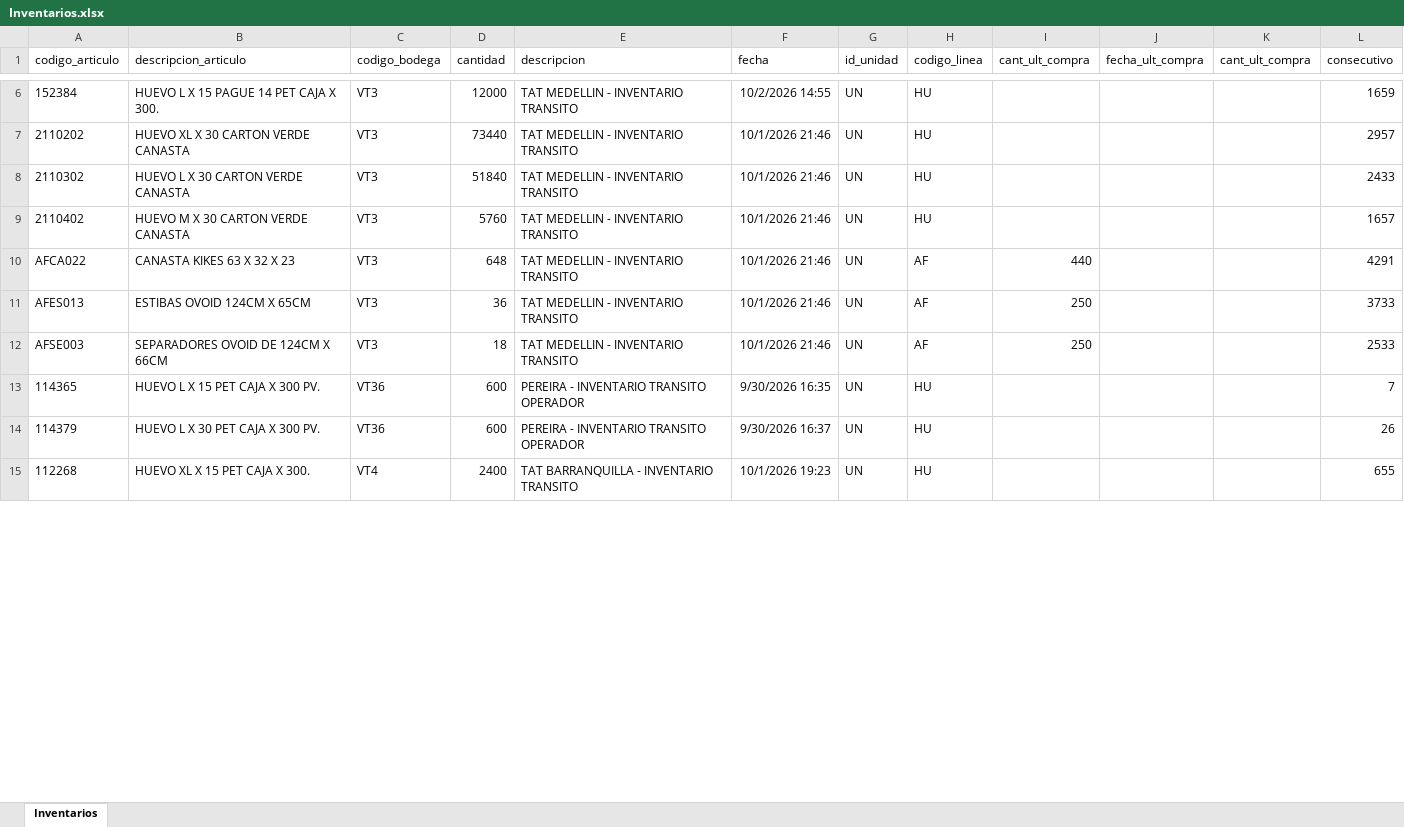
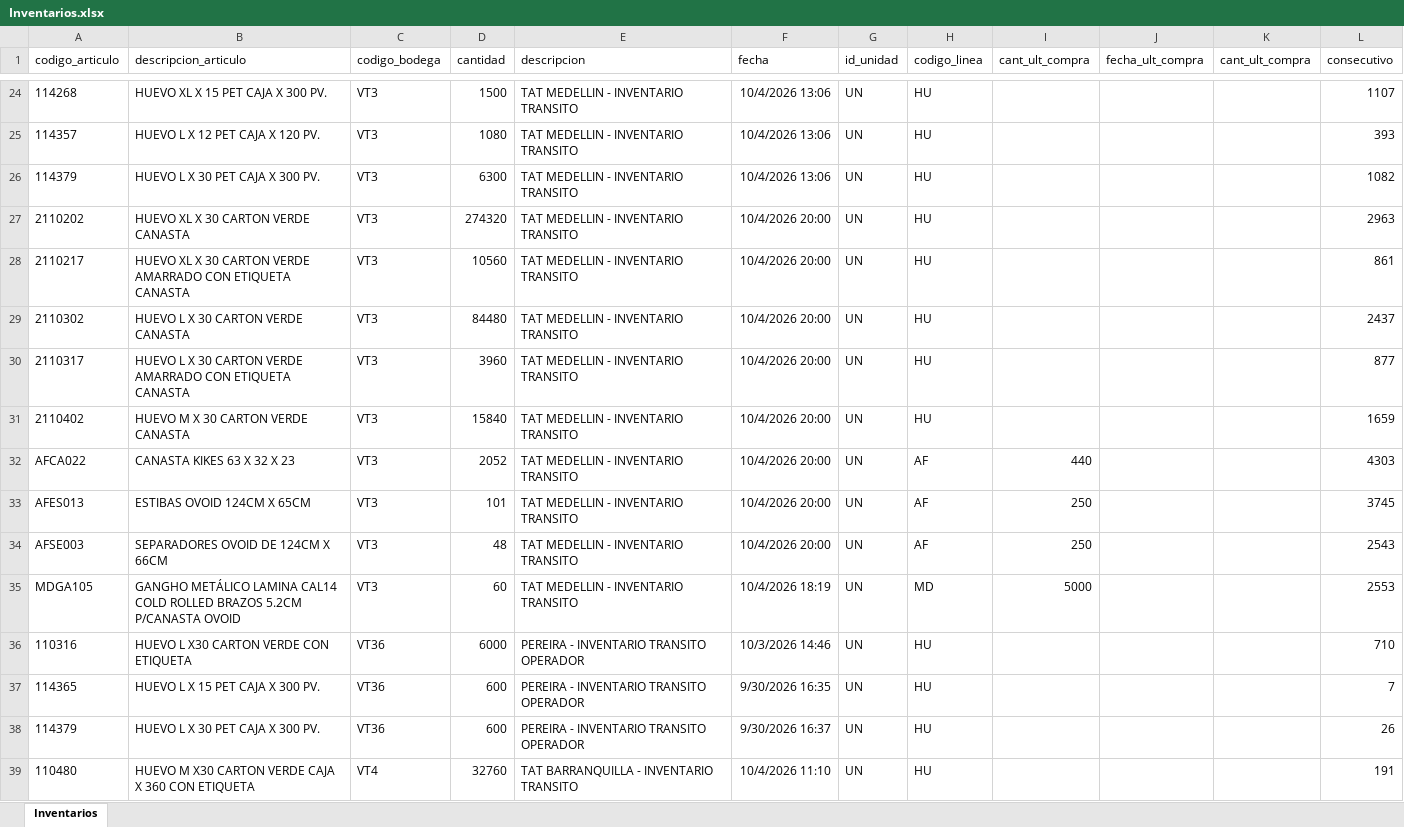
Before and after one commit to CamiVargas25/Inventarios, an Excel workbook: Inventarios.xlsx, sheet Inventarios, drawn as a sheet; only a part is shown, gaps mark what is left out; values as stored, in another font and other column widths than the file's, no borders; addresses are those after the commit; the diff covers the shown part only; the diff names each change by its address in the sheet, - before the commit and + after, or states it on an @@ line.

```diff
--- a/Inventarios.xlsx (sheet Inventarios)
+++ b/Inventarios.xlsx (sheet Inventarios)
-A24 (codigo_articulo): 152384
+A24 (codigo_articulo): 114268
-B24 (descripcion_articulo): HUEVO L X 15 PAGUE 14 PET CAJA X 300.
+B24 (descripcion_articulo): HUEVO XL X 15 PET CAJA X 300 PV.
-D24 (cantidad): 12000
+D24 (cantidad): 1500
-F24 (fecha): 10/2/2026 14:55
+F24 (fecha): 10/4/2026 13:06
-L24 (consecutivo): 1659
+L24 (consecutivo): 1107
+row 25: 114357 | HUEVO L X 12 PET CAJA X 120 PV. | VT3 | 1080 | TAT MEDELLIN - INVENTARIO TRANSITO | 10/4/2026 13:06 | UN | HU |  |  |  | 393
+row 26: 114379 | HUEVO L X 30 PET CAJA X 300 PV. | VT3 | 6300 | TAT MEDELLIN - INVENTARIO TRANSITO | 10/4/2026 13:06 | UN | HU |  |  |  | 1082
-D27 (cantidad): 73440
+D27 (cantidad): 274320
-F27 (fecha): 10/1/2026 21:46
+F27 (fecha): 10/4/2026 20:00
-L27 (consecutivo): 2957
+L27 (consecutivo): 2963
+row 28: 2110217 | HUEVO XL X 30 CARTON VERDE AMARRADO CON ETIQUETA CANASTA | VT3 | 10560 | TAT MEDELLIN - INVENTARIO TRANSITO | 10/4/2026 20:00 | UN | HU |  |  |  | 861
-D29 (cantidad): 51840
+D29 (cantidad): 84480
-F29 (fecha): 10/1/2026 21:46
+F29 (fecha): 10/4/2026 20:00
-L29 (consecutivo): 2433
+L29 (consecutivo): 2437
+row 30: 2110317 | HUEVO L X 30 CARTON VERDE AMARRADO CON ETIQUETA CANASTA | VT3 | 3960 | TAT MEDELLIN - INVENTARIO TRANSITO | 10/4/2026 20:00 | UN | HU |  |  |  | 877
-D31 (cantidad): 5760
+D31 (cantidad): 15840
-F31:F34 (fecha): 10/1/2026 21:46
+F31:F34 (fecha): 10/4/2026 20:00
-L31 (consecutivo): 1657
+L31 (consecutivo): 1659
-D32 (cantidad): 648
+D32 (cantidad): 2052
-L32 (consecutivo): 4291
+L32 (consecutivo): 4303
-D33 (cantidad): 36
+D33 (cantidad): 101
-L33 (consecutivo): 3733
+L33 (consecutivo): 3745
-D34 (cantidad): 18
+D34 (cantidad): 48
-L34 (consecutivo): 2533
+L34 (consecutivo): 2543
+row 35: MDGA105 | GANGHO METÁLICO LAMINA CAL14 COLD ROLLED BRAZOS 5.2CM P/CANASTA OVOID | VT3 | 60 | TAT MEDELLIN - INVENTARIO TRANSITO | 10/4/2026 18:19 | UN | MD | 5000 |  |  | 2553
+row 36: 110316 | HUEVO L X30 CARTON VERDE CON ETIQUETA | VT36 | 6000 | PEREIRA - INVENTARIO TRANSITO OPERADOR | 10/3/2026 14:46 | UN | HU |  |  |  | 710
-A39 (codigo_articulo): 112268
+A39 (codigo_articulo): 110480
-B39 (descripcion_articulo): HUEVO XL X 15 PET CAJA X 300.
+B39 (descripcion_articulo): HUEVO M X30 CARTON VERDE CAJA X 360 CON ETIQUETA
-D39 (cantidad): 2400
+D39 (cantidad): 32760
-F39 (fecha): 10/1/2026 19:23
+F39 (fecha): 10/4/2026 11:10
-L39 (consecutivo): 655
+L39 (consecutivo): 191
```
Also changed, not shown: 69 added rows, 64 removed rows and 265 edited cells elsewhere in this sheet, 5 other files.
